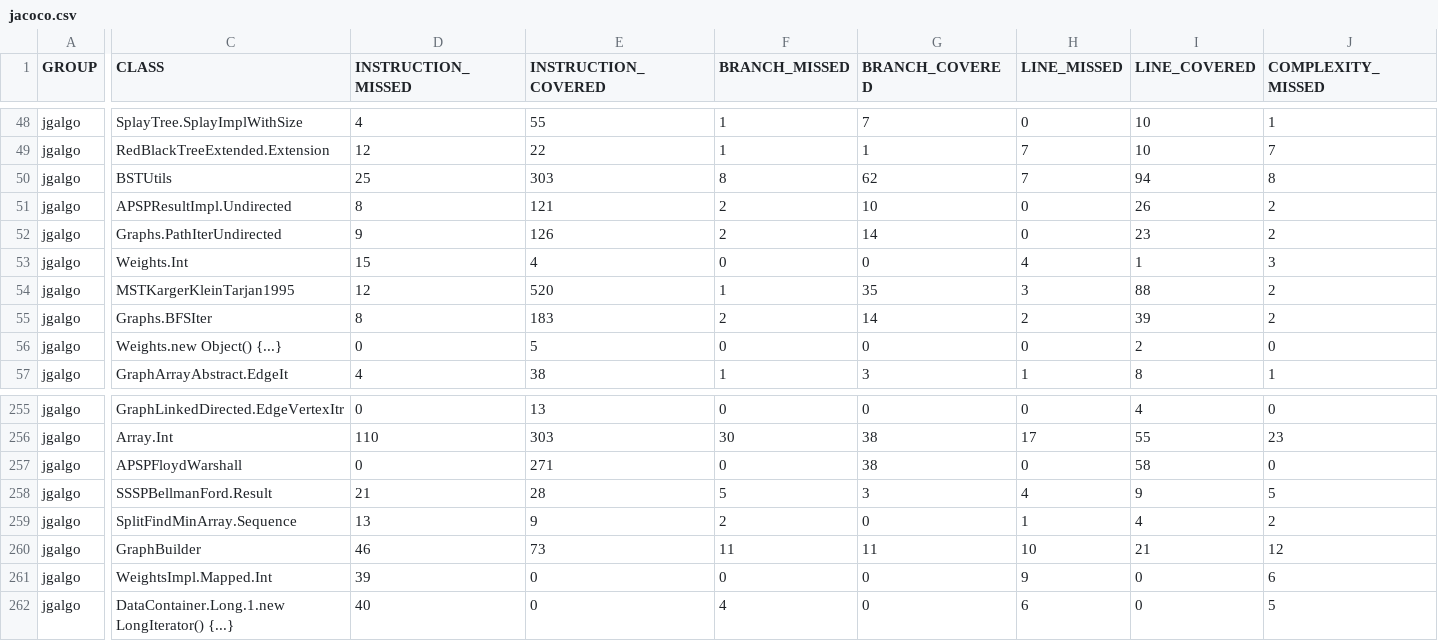
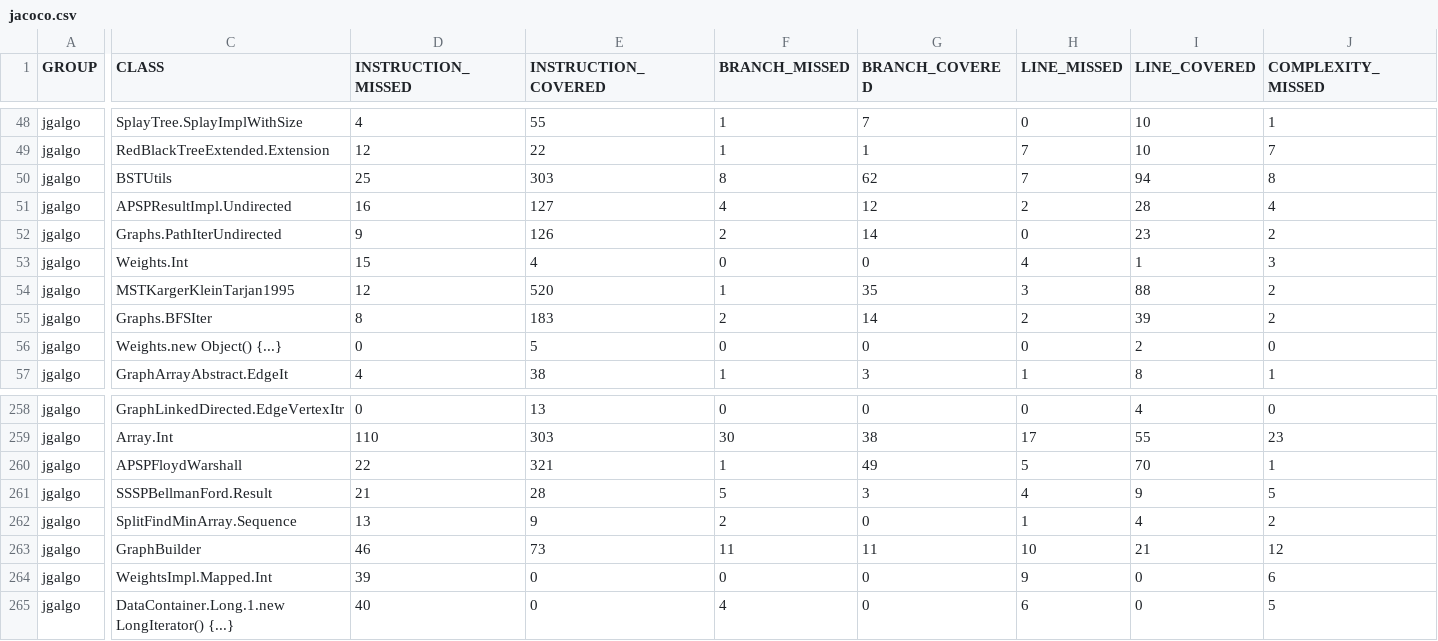
Before and after one commit to barakugav/JGAlgo, a CSV file: jacoco.csv, drawn as a sheet; only a part is shown, gaps mark what is left out; addresses are those after the commit; the diff covers the shown part only; the diff names each change by its address in the sheet, - before the commit and + after, or states it on an @@ line.

```diff
--- a/jacoco.csv
+++ b/jacoco.csv
-D51 (INSTRUCTION_MISSED): 8
+D51 (INSTRUCTION_MISSED): 16
-E51 (INSTRUCTION_COVERED): 121
+E51 (INSTRUCTION_COVERED): 127
-F51 (BRANCH_MISSED): 2
+F51 (BRANCH_MISSED): 4
-G51 (BRANCH_COVERED): 10
+G51 (BRANCH_COVERED): 12
-H51 (LINE_MISSED): 0
+H51 (LINE_MISSED): 2
-I51 (LINE_COVERED): 26
+I51 (LINE_COVERED): 28
-J51 (COMPLEXITY_MISSED): 2
+J51 (COMPLEXITY_MISSED): 4
-D260 (INSTRUCTION_MISSED): 0
+D260 (INSTRUCTION_MISSED): 22
-E260 (INSTRUCTION_COVERED): 271
+E260 (INSTRUCTION_COVERED): 321
-F260 (BRANCH_MISSED): 0
+F260 (BRANCH_MISSED): 1
-G260 (BRANCH_COVERED): 38
+G260 (BRANCH_COVERED): 49
-H260 (LINE_MISSED): 0
+H260 (LINE_MISSED): 5
-I260 (LINE_COVERED): 58
+I260 (LINE_COVERED): 70
-J260 (COMPLEXITY_MISSED): 0
+J260 (COMPLEXITY_MISSED): 1
```
Also changed, not shown: 3 added rows and 24 edited cells elsewhere in this file, 22 other files.
